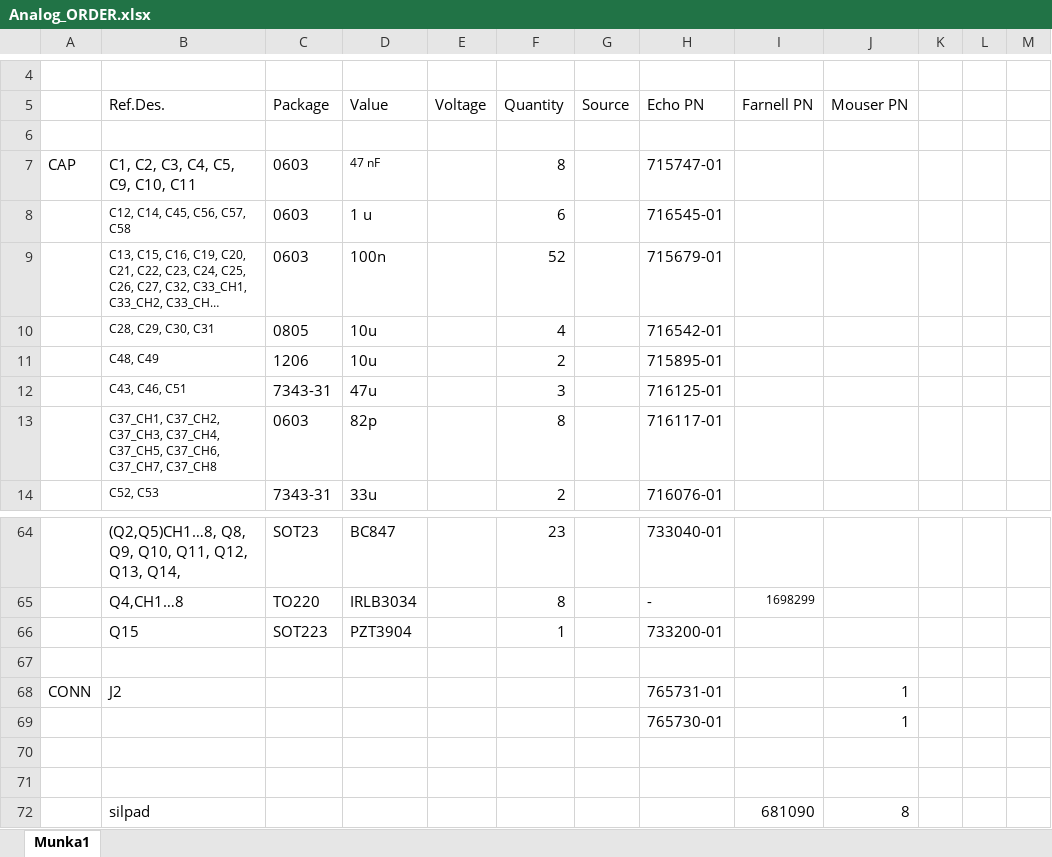
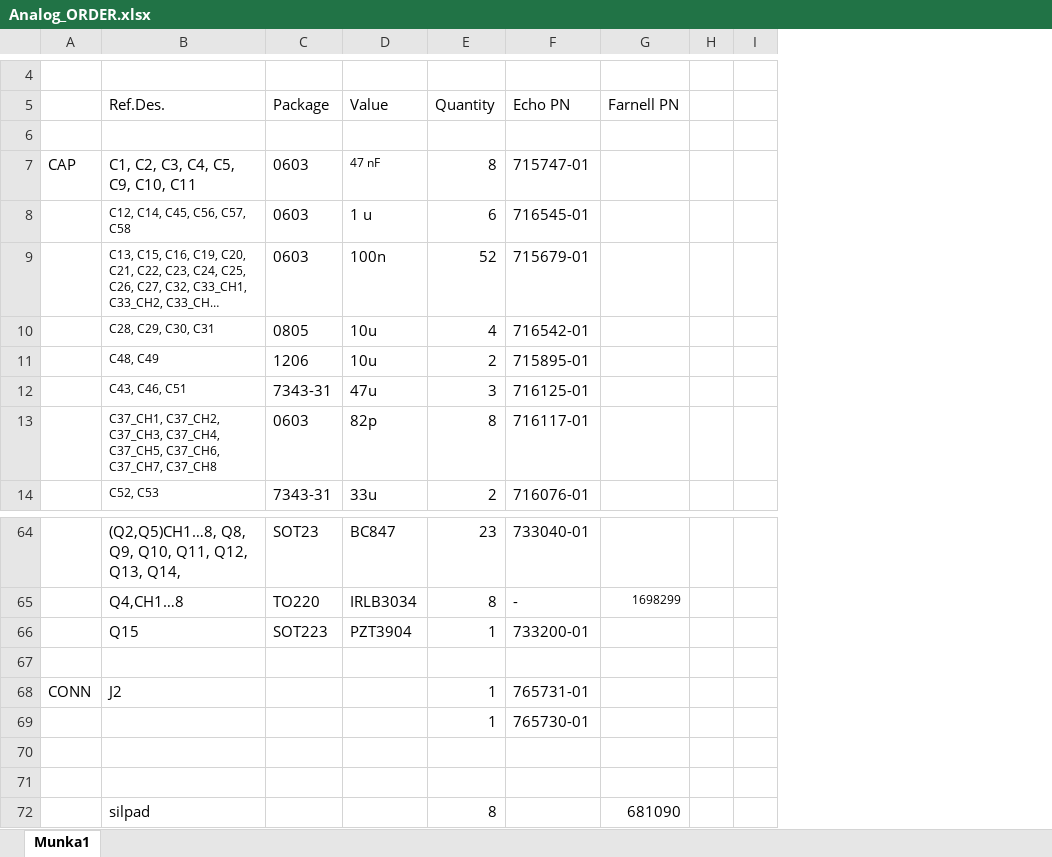
Before and after one commit to dezsoba/Szakdolgozat, an Excel workbook: Táblázatok/Analog_ORDER.xlsx, sheet Munka1, drawn as a sheet; only a part is shown, gaps mark what is left out; long unchanged cells end in …; values as stored, in another font and other column widths than the file's, no borders; removed rows and columns are numbered as before the commit, all else as after; the diff names each change by its address in the sheet, - before the commit and + after, or states it on an @@ line.

```diff
--- a/Táblázatok/Analog_ORDER.xlsx (sheet Munka1)
+++ b/Táblázatok/Analog_ORDER.xlsx (sheet Munka1)
-column E (Voltage), empty
-column G (Source), empty
-column J (Mouser PN), rows 68-72: 1 | 1 |  |  | 8
-column K, empty
-E68:E69 (Quantity): (empty)
+E68:E69 (Quantity): 1
-E72 (Quantity): (empty)
+E72 (Quantity): 8
```
Also changed, not shown: 4 other files.
